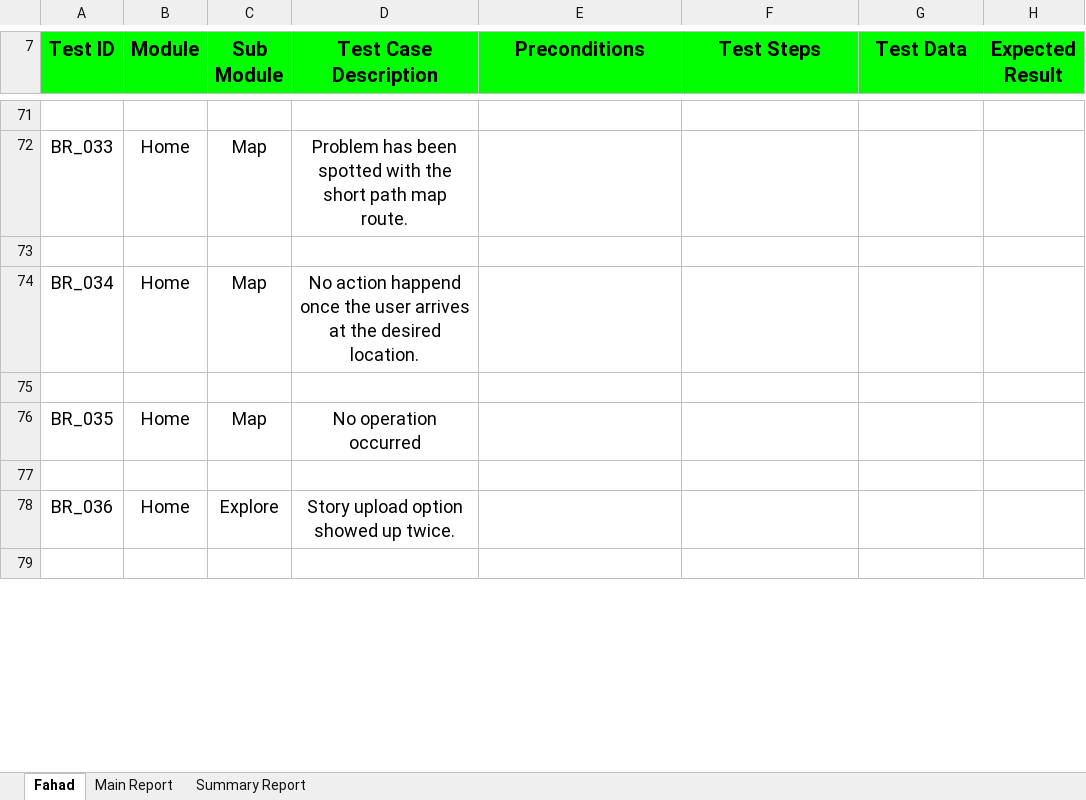
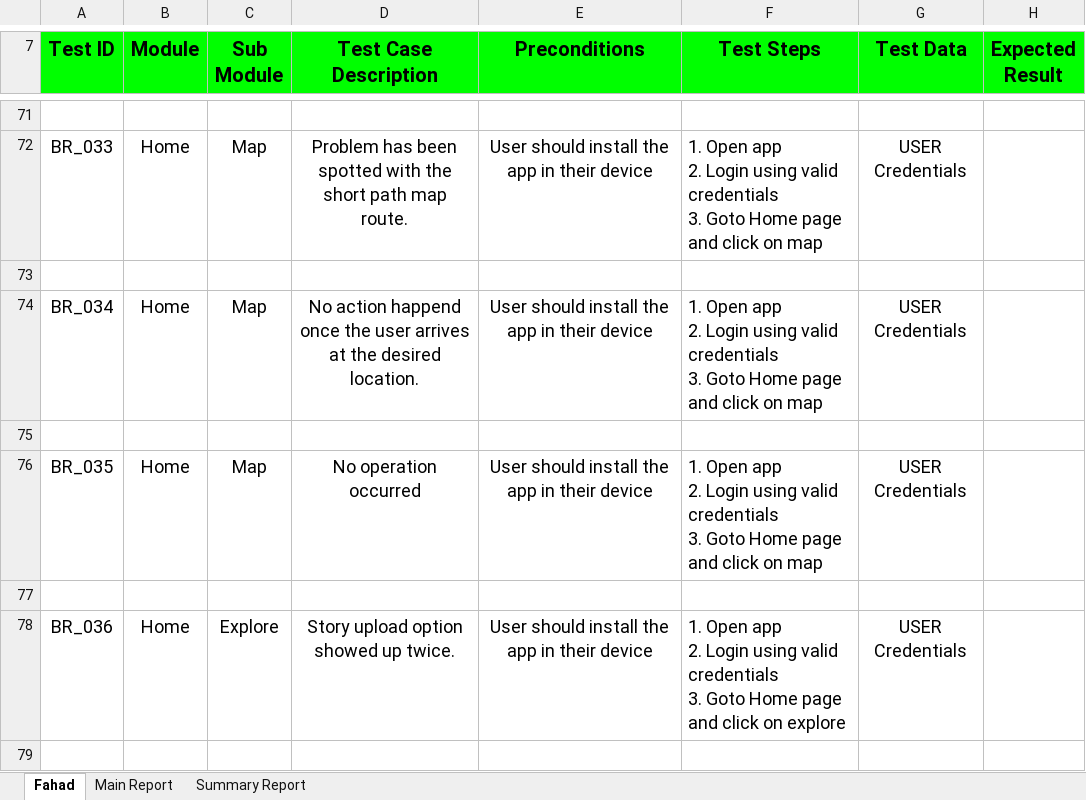
Before and after one commit to khondokerfahad/SQA_Works, an Excel workbook: Reports/Locals/hugosaez22_Bug-report.xlsx, sheet Fahad, drawn as a sheet; only a part is shown, gaps mark what is left out; values as stored, in another font and other column widths than the file's, no borders; charts and pictures not drawn; ↵ is a line break in a cell; the diff covers the shown part only; the diff names each change by its address in the sheet, - before the commit and + after, or states it on an @@ line.

```diff
--- a/Reports/Locals/hugosaez22_Bug-report.xlsx (sheet Fahad)
+++ b/Reports/Locals/hugosaez22_Bug-report.xlsx (sheet Fahad)
-E72 (Preconditions): (empty)
+E72 (Preconditions): User should install the app in their device
-F72 (Test Steps): (empty)
+F72 (Test Steps): 1. Open app ↵ 2. Login using valid credentials ↵ 3. Goto Home page and click on map
-G72 (Test Data): (empty)
+G72 (Test Data): USER Credentials
-E74 (Preconditions): (empty)
+E74 (Preconditions): User should install the app in their device
-F74 (Test Steps): (empty)
+F74 (Test Steps): 1. Open app ↵ 2. Login using valid credentials ↵ 3. Goto Home page and click on map
-G74 (Test Data): (empty)
+G74 (Test Data): USER Credentials
-E76 (Preconditions): (empty)
+E76 (Preconditions): User should install the app in their device
-F76 (Test Steps): (empty)
+F76 (Test Steps): 1. Open app ↵ 2. Login using valid credentials ↵ 3. Goto Home page and click on map
-G76 (Test Data): (empty)
+G76 (Test Data): USER Credentials
-E78 (Preconditions): (empty)
+E78 (Preconditions): User should install the app in their device
-F78 (Test Steps): (empty)
+F78 (Test Steps): 1. Open app ↵ 2. Login using valid credentials ↵ 3. Goto Home page and click on explore
-G78 (Test Data): (empty)
+G78 (Test Data): USER Credentials
```
Also changed, not shown: 73 edited cells elsewhere in this sheet, sheet Main Report, 1 other file.
